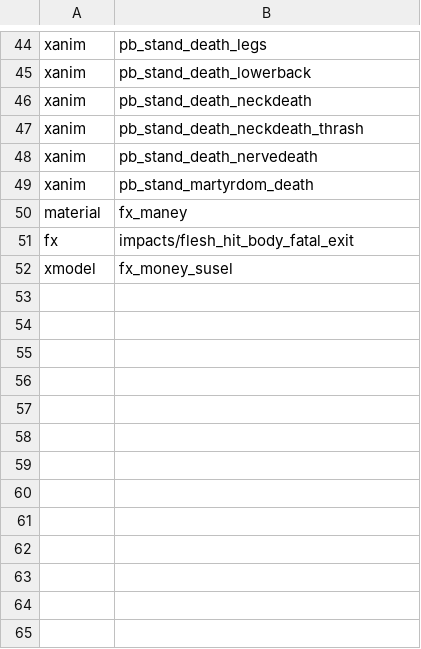
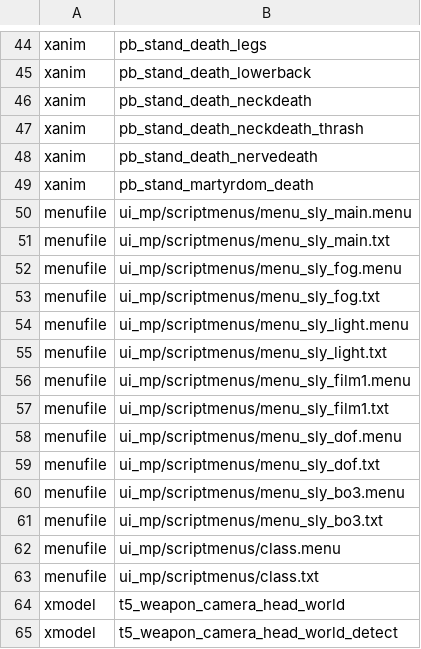
Before and after one commit to kruumy/bo1-editing-mod, a CSV file: mod.csv, drawn as a sheet; only a part is shown, gaps mark what is left out.

```diff
--- a/mod.csv
+++ b/mod.csv
@@ -49,4 +49,17 @@ xanim,pb_stand_death_nervedeath
 xanim,pb_stand_martyrdom_death
-material,fx_maney
-fx,impacts/flesh_hit_body_fatal_exit
-xmodel,fx_money_susel
+menufile,ui_mp/scriptmenus/menu_sly_main.menu
+menufile,ui_mp/scriptmenus/menu_sly_main.txt
+menufile,ui_mp/scriptmenus/menu_sly_fog.menu
+menufile,ui_mp/scriptmenus/menu_sly_fog.txt
+menufile,ui_mp/scriptmenus/menu_sly_light.menu
+menufile,ui_mp/scriptmenus/menu_sly_light.txt
+menufile,ui_mp/scriptmenus/menu_sly_film1.menu
+menufile,ui_mp/scriptmenus/menu_sly_film1.txt
+menufile,ui_mp/scriptmenus/menu_sly_dof.menu
+menufile,ui_mp/scriptmenus/menu_sly_dof.txt
+menufile,ui_mp/scriptmenus/menu_sly_bo3.menu
+menufile,ui_mp/scriptmenus/menu_sly_bo3.txt
+menufile,ui_mp/scriptmenus/class.menu
+menufile,ui_mp/scriptmenus/class.txt
+xmodel,t5_weapon_camera_head_world
+xmodel,t5_weapon_camera_head_world_detect
```
Also changed, not shown: 2 other files.
